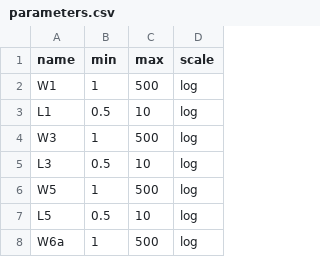
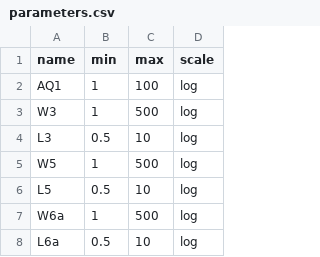
Before and after one commit to edonD/opamp, a CSV file: parameters.csv, drawn as a sheet; only a part is shown; the shorter side is filled out with more unchanged rows.

```diff
--- a/parameters.csv
+++ b/parameters.csv
@@ -1,4 +1,3 @@
 name,min,max,scale
-W1,1,500,log
-L1,0.5,10,log
+AQ1,1,100,log
 W3,1,500,log
```
Also changed, not shown: 1 other file.
